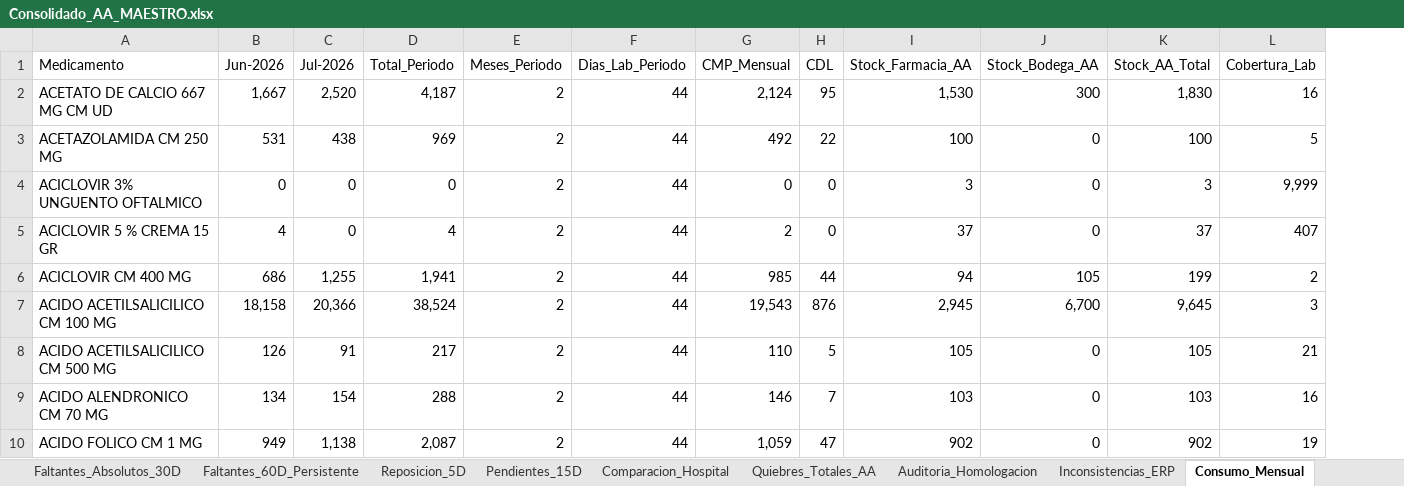
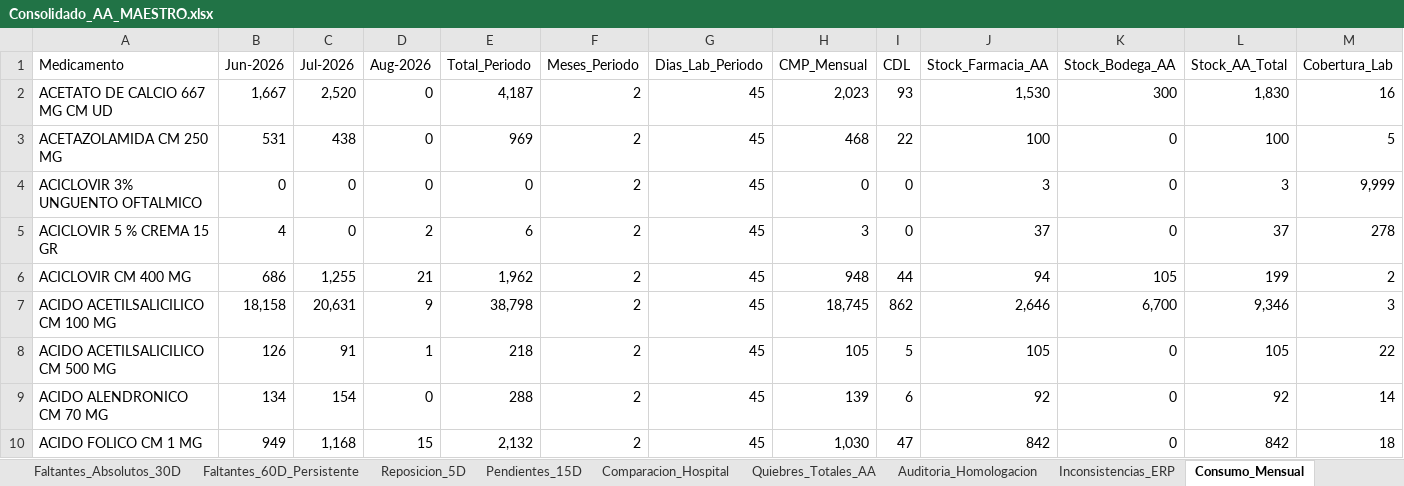
Before and after one commit to danielalfonsocc-rgb/maestro-aa-farmacia, an Excel workbook: Consolidado_AA_MAESTRO.xlsx, sheet Consumo_Mensual, drawn as a sheet; only a part is shown; values as stored, in another font and other column widths than the file's, no cell formats; addresses are those after the commit; the diff covers the shown part only; the diff names each change by its address in the sheet, - before the commit and + after, or states it on an @@ line.

```diff
--- a/Consolidado_AA_MAESTRO.xlsx (sheet Consumo_Mensual)
+++ b/Consolidado_AA_MAESTRO.xlsx (sheet Consumo_Mensual)
+column D (Aug-2026), rows 2-10: 0 | 0 | 0 | 2 | 21 | 9 | 1 | 0 | 15
-G2:G10 (Dias_Lab_Periodo): 44
+G2:G10 (Dias_Lab_Periodo): 45
-H2 (CMP_Mensual): 2,124
+H2 (CMP_Mensual): 2,023
-I2 (CDL): 95
+I2 (CDL): 93
-H3 (CMP_Mensual): 492
+H3 (CMP_Mensual): 468
-E5 (Total_Periodo): 4
+E5 (Total_Periodo): 6
-H5 (CMP_Mensual): 2
+H5 (CMP_Mensual): 3
-M5 (Cobertura_Lab): 407
+M5 (Cobertura_Lab): 278
-E6 (Total_Periodo): 1,941
+E6 (Total_Periodo): 1,962
-H6 (CMP_Mensual): 985
+H6 (CMP_Mensual): 948
-C7 (Jul-2026): 20,366
+C7 (Jul-2026): 20,631
-E7 (Total_Periodo): 38,524
+E7 (Total_Periodo): 38,798
-H7 (CMP_Mensual): 19,543
+H7 (CMP_Mensual): 18,745
-I7 (CDL): 876
+I7 (CDL): 862
-J7 (Stock_Farmacia_AA): 2,945
+J7 (Stock_Farmacia_AA): 2,646
-L7 (Stock_AA_Total): 9,645
+L7 (Stock_AA_Total): 9,346
-E8 (Total_Periodo): 217
+E8 (Total_Periodo): 218
-H8 (CMP_Mensual): 110
+H8 (CMP_Mensual): 105
-M8 (Cobertura_Lab): 21
+M8 (Cobertura_Lab): 22
-H9 (CMP_Mensual): 146
+H9 (CMP_Mensual): 139
-I9 (CDL): 7
+I9 (CDL): 6
-J9 (Stock_Farmacia_AA): 103
+J9 (Stock_Farmacia_AA): 92
-L9 (Stock_AA_Total): 103
+L9 (Stock_AA_Total): 92
-M9 (Cobertura_Lab): 16
+M9 (Cobertura_Lab): 14
-C10 (Jul-2026): 1,138
+C10 (Jul-2026): 1,168
-E10 (Total_Periodo): 2,087
+E10 (Total_Periodo): 2,132
-H10 (CMP_Mensual): 1,059
+H10 (CMP_Mensual): 1,030
-J10 (Stock_Farmacia_AA): 902
+J10 (Stock_Farmacia_AA): 842
-L10 (Stock_AA_Total): 902
+L10 (Stock_AA_Total): 842
-M10 (Cobertura_Lab): 19
+M10 (Cobertura_Lab): 18
```
Also changed, not shown: 1872 edited cells elsewhere in this sheet, sheet Pedido_Farm_Bodega, sheet Pedido_Repos_Bodega, sheet SGLI_Estres, sheet Stock_AA, sheet Tendencia_Semanal, sheet Reposicion_5D, 13 more sheets, cell formats, Resumen_Pedidos_AA.xlsx, 2 other files.
